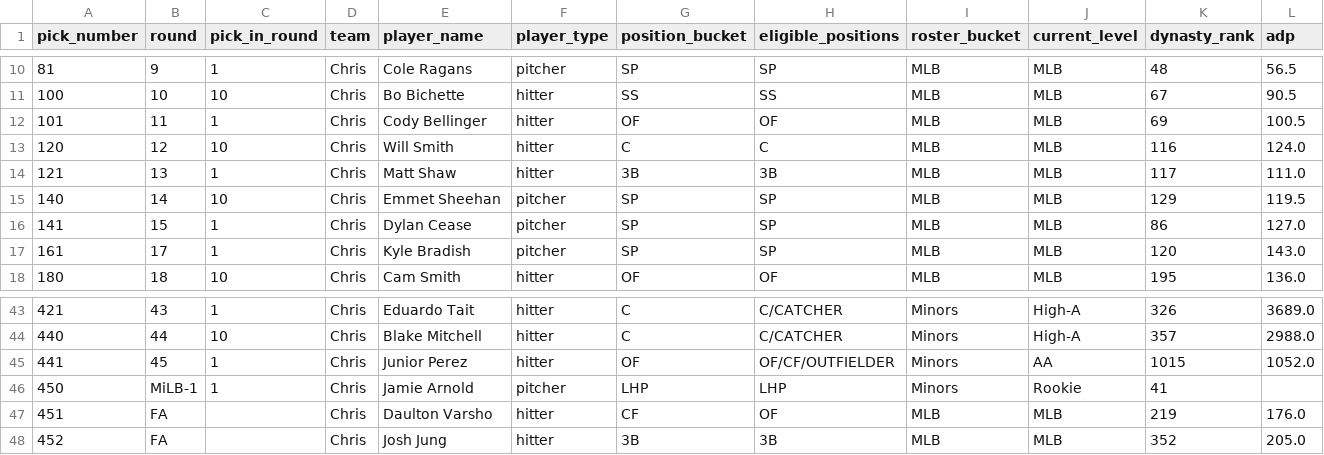
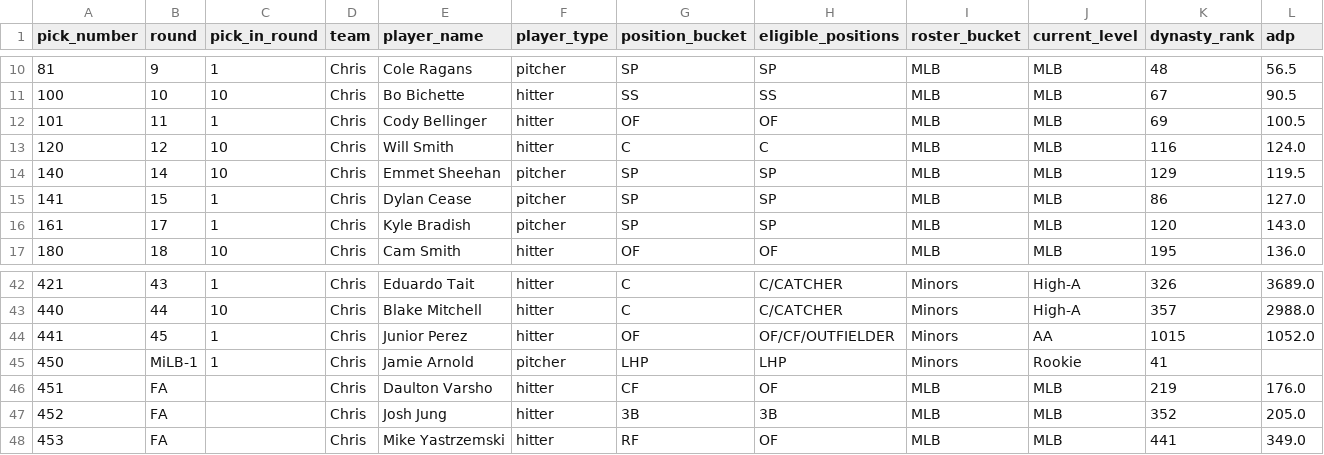
Before and after one commit to SergeantSuj/fantasy-baseball, a CSV file: manager-rosters/chris-roster.csv, drawn as a sheet; only a part is shown, gaps mark what is left out; removed rows and columns are numbered as before the commit, all else as after; rows hold the shown columns only; the diff names each change by its address in the sheet, - before the commit and + after, or states it on an @@ line.

```diff
--- a/manager-rosters/chris-roster.csv
+++ b/manager-rosters/chris-roster.csv
-row 14: 121 | 13 | 1 | Chris | Matt Shaw | hitter | 3B | 3B | MLB | MLB | 117 | 111.0
+row 48: 453 | FA |  | Chris | Mike Yastrzemski | hitter | RF | OF | MLB | MLB | 441 | 349.0
```
Also changed, not shown: data/weekly-decisions/2026-week-03.csv, data/weekly-lineups/2026-week-03.csv, 12 other files.
